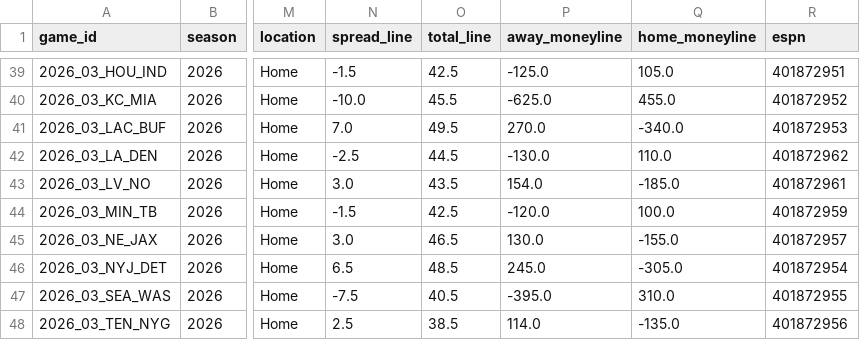
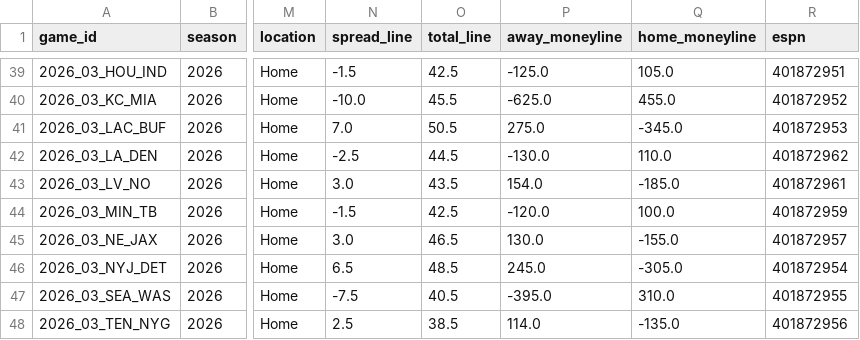
Before and after one commit to athvin/football-pool, a CSV file: data/2026/games.csv, drawn as a sheet; only a part is shown, gaps mark what is left out; the diff names each change by its address in the sheet, - before the commit and + after, or states it on an @@ line.

Commit message:
data: refresh 2026-09-26

```diff
--- a/data/2026/games.csv
+++ b/data/2026/games.csv
-O41 (total_line): 49.5
+O41 (total_line): 50.5
-P41 (away_moneyline): 270.0
+P41 (away_moneyline): 275.0
-Q41 (home_moneyline): -340.0
+Q41 (home_moneyline): -345.0
```
